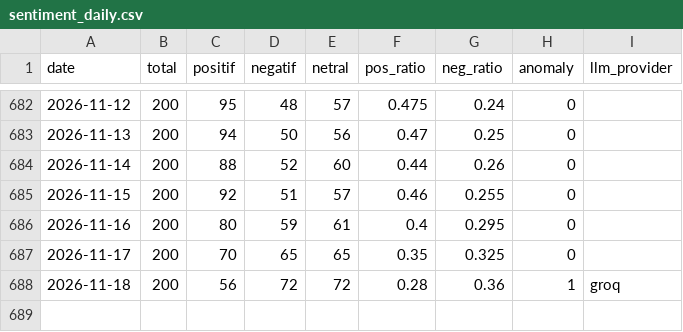
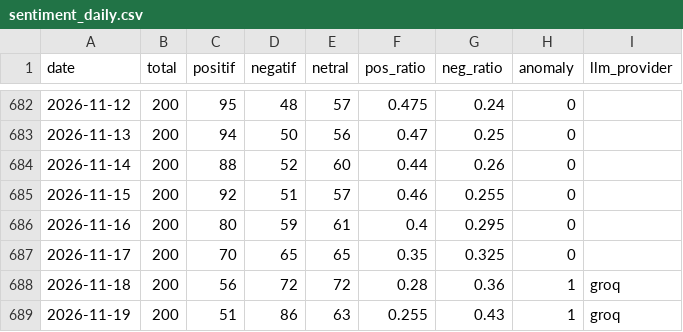
Before and after one commit to Carelyk/sentimen-watch-mobile-jkn, a CSV file: data/sentiment_daily.csv, drawn as a sheet; only a part is shown, gaps mark what is left out; the diff names each change by its address in the sheet, - before the commit and + after, or states it on an @@ line.

```diff
--- a/data/sentiment_daily.csv
+++ b/data/sentiment_daily.csv
+row 689: 2026-11-19 | 200 | 51 | 86 | 63 | 0.255 | 0.43 | 1 | groq
```
Also changed, not shown: 1 other file.
